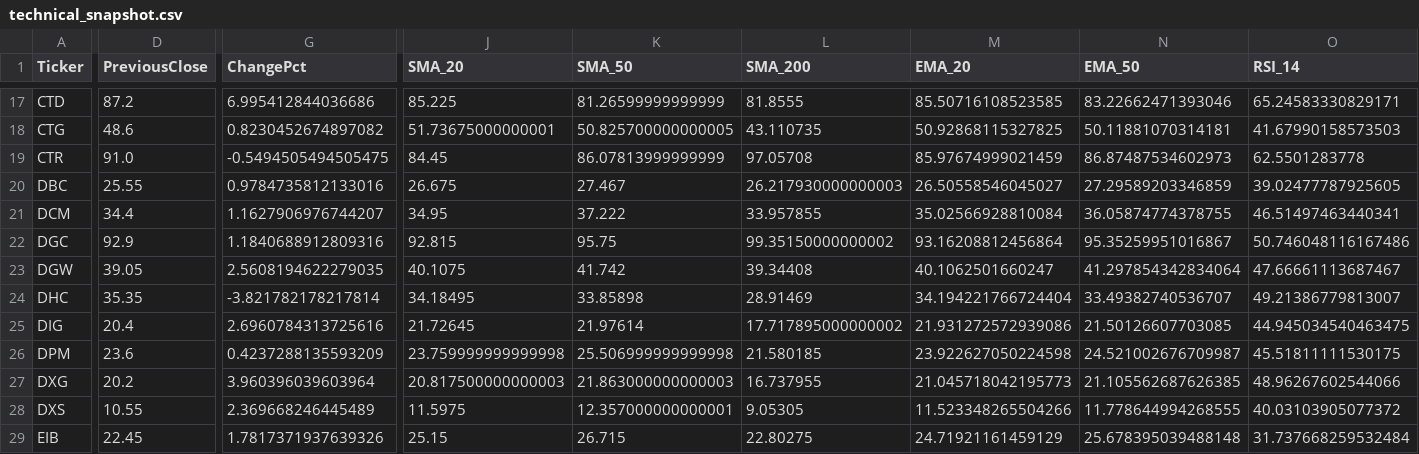
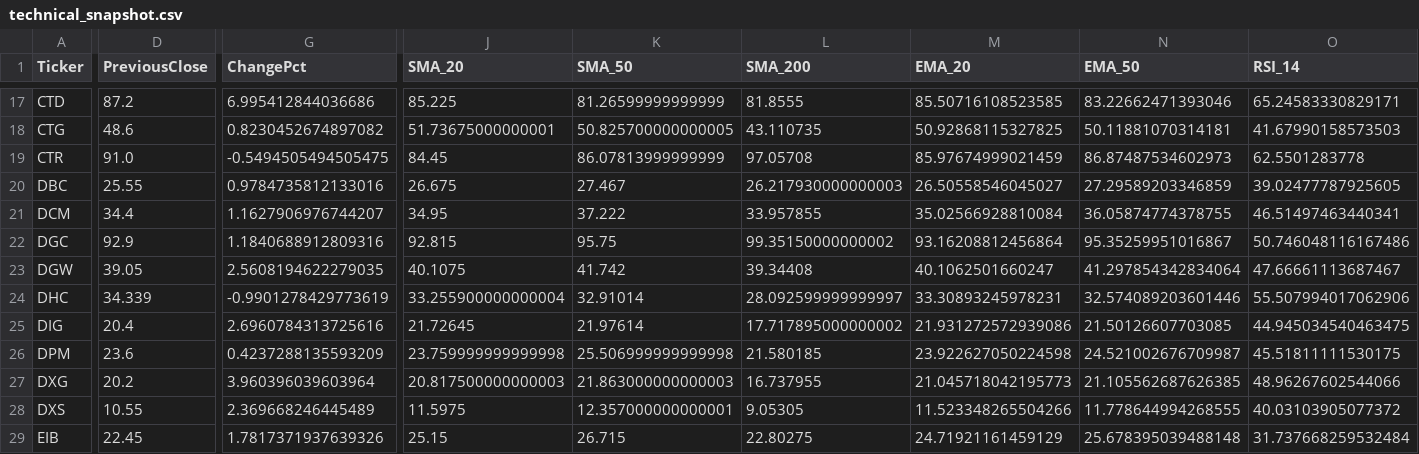
Before and after one commit to minhhai2209/broker-gpt-3, a CSV file: out/market/technical_snapshot.csv, drawn as a sheet; only a part is shown, gaps mark what is left out; the diff covers the shown part only; the diff names each change by its address in the sheet, - before the commit and + after, or states it on an @@ line.

```diff
--- a/out/market/technical_snapshot.csv
+++ b/out/market/technical_snapshot.csv
-D24 (PreviousClose): 35.35
+D24 (PreviousClose): 34.339
-G24 (ChangePct): -3.821782178217814
+G24 (ChangePct): -0.9901278429773619
-J24 (SMA_20): 34.18495
+J24 (SMA_20): 33.255900000000004
-K24 (SMA_50): 33.85898
+K24 (SMA_50): 32.91014
-L24 (SMA_200): 28.91469
+L24 (SMA_200): 28.092599999999997
-M24 (EMA_20): 34.194221766724404
+M24 (EMA_20): 33.30893245978231
-N24 (EMA_50): 33.49382740536707
+N24 (EMA_50): 32.574089203601446
-O24 (RSI_14): 49.21386779813007
+O24 (RSI_14): 55.507994017062906
```
Also changed, not shown: 10 edited cells elsewhere in this file.
